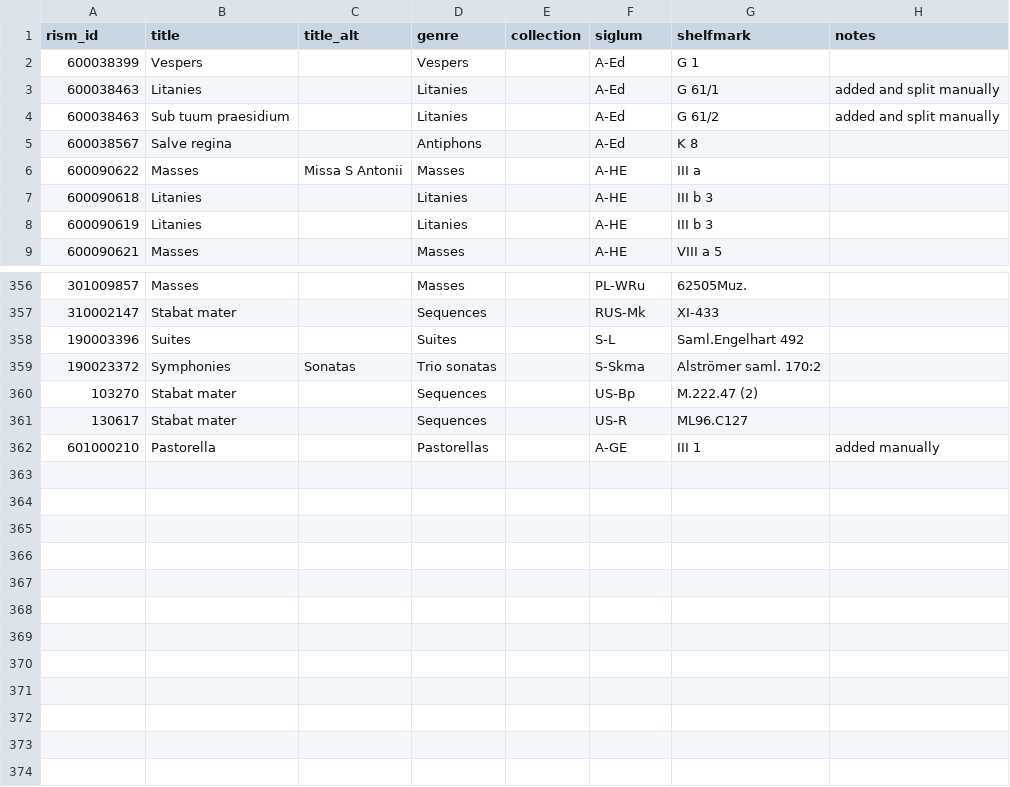
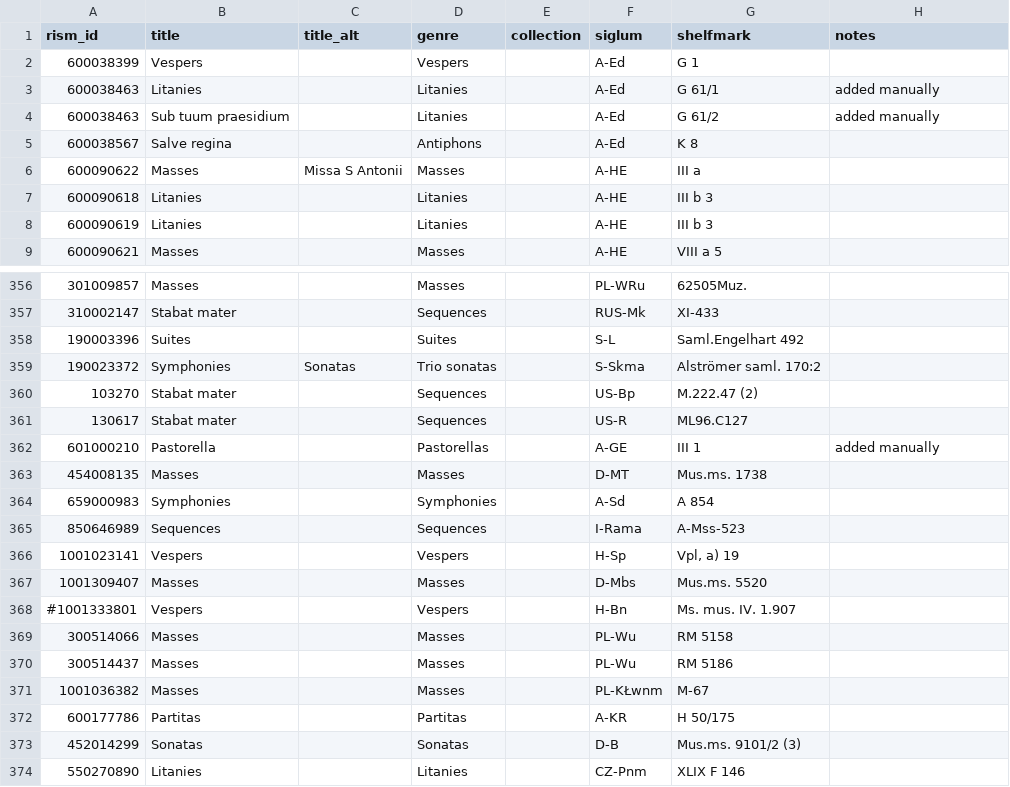
Before and after one commit to edition-esser-skala/tuma-catalogue-of-works, a CSV file: data/works_in_rism.csv, drawn as a sheet; only a part is shown, gaps mark what is left out.

Commit message:
adds new RISM entries: D-MT Mus.ms. 1738, A-Sd A 854, I-Rama A-Mss-523, H-Sp, Vpl, a) 19, D-Mbs Mus.ms. 5520, H-Bn Ms. mus. IV. 1.907, PL-Wu RM 5158, PL-Wu RM 5186, PL-KŁwnm M-67, A-KR H 50/175, D-B Mus.ms. 9101/2 (3), and CZ-Pnm XLIX F 146

```diff
--- a/data/works_in_rism.csv
+++ b/data/works_in_rism.csv
@@ -2,4 +2,4 @@ rism_id,title,title_alt,genre,collection,siglum,shelfmark,notes
 600038399,Vespers,,Vespers,,A-Ed,G 1,
-600038463,Litanies,,Litanies,,A-Ed,G 61/1,added and split manually
-600038463,Sub tuum praesidium,,Litanies,,A-Ed,G 61/2,added and split manually
+600038463,Litanies,,Litanies,,A-Ed,G 61/1,added manually
+600038463,Sub tuum praesidium,,Litanies,,A-Ed,G 61/2,added manually
 600038567,Salve regina,,Antiphons,,A-Ed,K 8,
@@ -362 +362,13 @@ rism_id,title,title_alt,genre,collection,siglum,shelfmark,notes
 601000210,Pastorella,,Pastorellas,,A-GE,III 1,added manually
+454008135,Masses,,Masses,,D-MT,Mus.ms. 1738,
+659000983,Symphonies,,Symphonies,,A-Sd,A 854,
+850646989,Sequences,,Sequences,,I-Rama,A-Mss-523,
+1001023141,Vespers,,Vespers,,H-Sp,"Vpl, a) 19",
+1001309407,Masses,,Masses,,D-Mbs,Mus.ms. 5520,
+#1001333801,Vespers,,Vespers,,H-Bn,Ms. mus. IV. 1.907,
+300514066,Masses,,Masses,,PL-Wu,RM 5158,
+300514437,Masses,,Masses,,PL-Wu,RM 5186,
+1001036382,Masses,,Masses,,PL-KŁwnm,M-67,
+600177786,Partitas,,Partitas,,A-KR,H 50/175,
+452014299,Sonatas,,Sonatas,,D-B,Mus.ms. 9101/2 (3),
+550270890,Litanies,,Litanies,,CZ-Pnm,XLIX F 146,
```
Also changed, not shown: data/catalogue_works.csv, data/works_missing_in_rism.csv, 4 other files.
